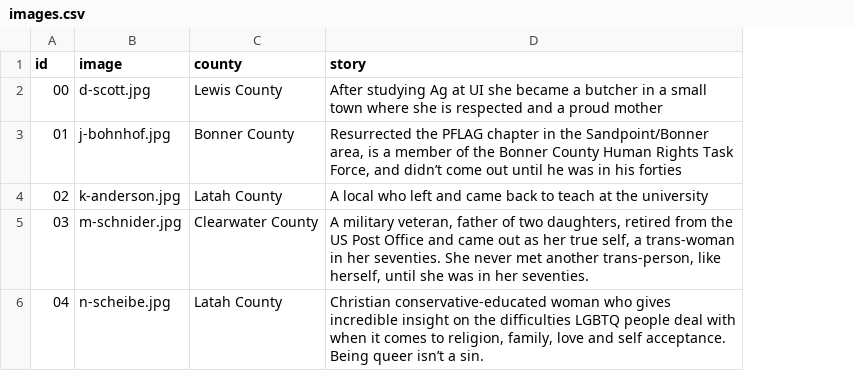
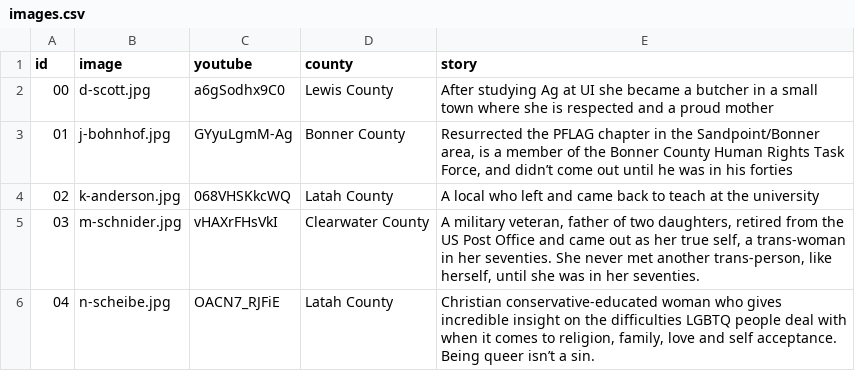
Before and after one commit to uidaholib/queered_source_original, a CSV file: _data/images.csv, drawn as a sheet; the diff names each change by its address in the sheet, - before the commit and + after, or states it on an @@ line.

Commit message:
add youtube data and embed

```diff
--- a/_data/images.csv
+++ b/_data/images.csv
+column C (youtube), rows 2-6: a6gSodhx9C0 | GYyuLgmM-Ag | 068VHSKkcWQ | vHAXrFHsVkI | OACN7_RJFiE
```
Also changed, not shown: 1 other file.
